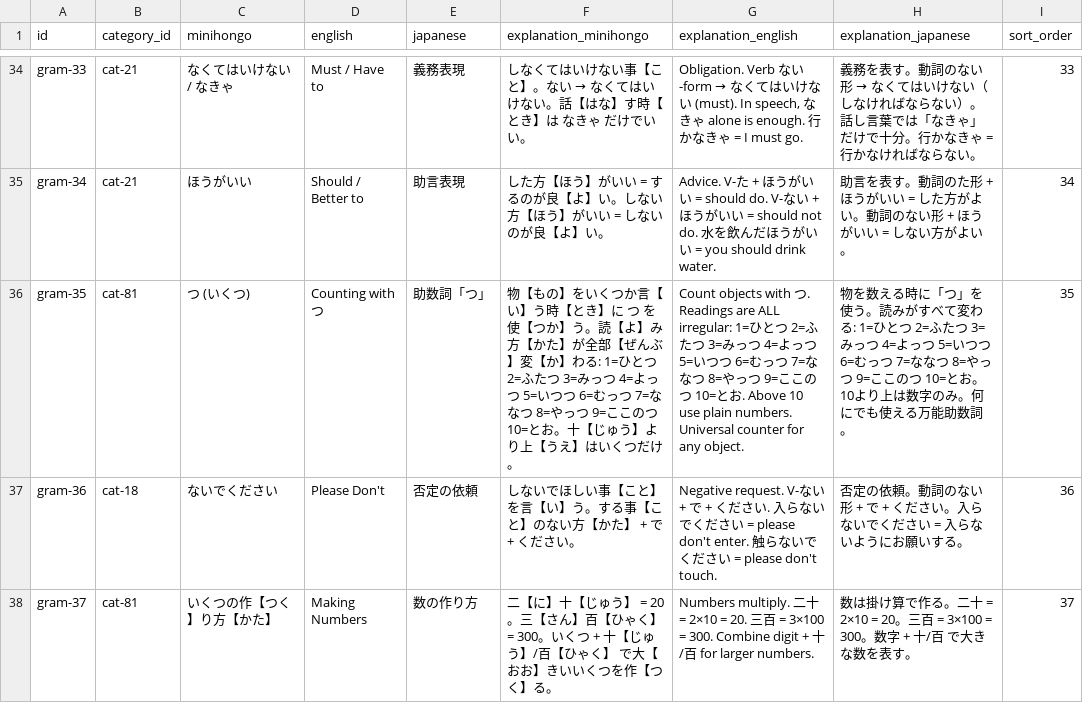
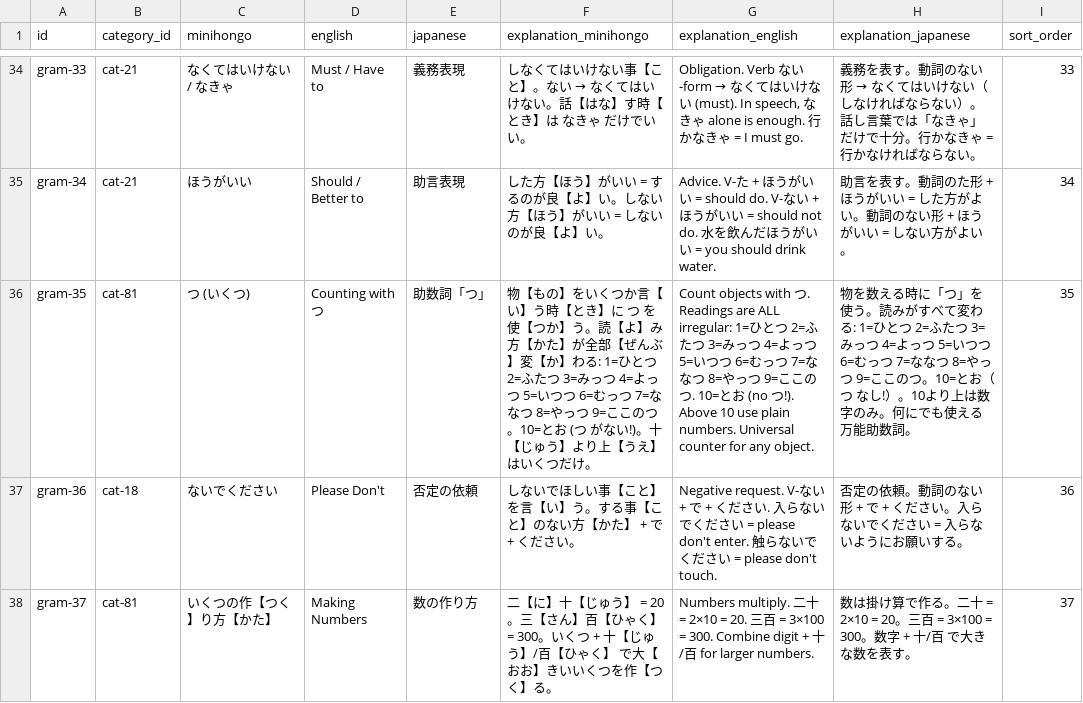
Before and after one commit to KakkoiDev/minihongo, a CSV file: data/grammar.csv, drawn as a sheet; only a part is shown, gaps mark what is left out.

Commit message:
feat: improve number teaching with real examples and detailed exceptions
Grammar:
- Fix tsu counter: 10=とお has no つ (noted as exception)
- Add examples for all irregular tsu readings (ひとつ through とお)
- Number readings lesson: dedicated examples for し/よん(4),
  しち/なな(7), く/きゅう(9) with audio for each
- Sound changes: さんびゃく(300), ろっぴゃく(600), はっぴゃく(800)

Vocabulary:
- Replace all arithmetic examples (3+1=4) with real-life sentences:
  一人で山に行った, 犬の足は四つだ, 六月は雨が多い,
  七つの色が空に出た, 九時に寝る, 水は百五十だ, etc.

```diff
--- a/data/grammar.csv
+++ b/data/grammar.csv
@@ -35,3 +35,3 @@ gram-33,cat-21,なくてはいけない / なきゃ,Must / Have to,義務表現,
 gram-34,cat-21,ほうがいい,Should / Better to,助言表現,した方【ほう】がいい = するのが良【よ】い。しない方【ほう】がいい = しないのが良【よ】い。,"Advice. V-た + ほうがいい = should do. V-ない + ほうがいい = should not do. 水を飲んだほうがいい = you should drink water.",助言を表す。動詞のた形 + ほうがいい = した方がよい。動詞のない形 + ほうがいい = しない方がよい。,34
-gram-35,cat-81,つ (いくつ),Counting with つ,助数詞「つ」,物【もの】をいくつか言【い】う時【とき】に つ を使【つか】う。読【よ】み方【かた】が全部【ぜんぶ】変【か】わる: 1=ひとつ 2=ふたつ 3=みっつ 4=よっつ 5=いつつ 6=むっつ 7=ななつ 8=やっつ 9=ここのつ 10=とお。十【じゅう】より上【うえ】はいくつだけ。,"Count objects with つ. Readings are ALL irregular: 1=ひとつ 2=ふたつ 3=みっつ 4=よっつ 5=いつつ 6=むっつ 7=ななつ 8=やっつ 9=ここのつ 10=とお. Above 10 use plain numbers. Universal counter for any object.",物を数える時に「つ」を使う。読みがすべて変わる: 1=ひとつ 2=ふたつ 3=みっつ 4=よっつ 5=いつつ 6=むっつ 7=ななつ 8=やっつ 9=ここのつ 10=とお。10より上は数字のみ。何にでも使える万能助数詞。,35
+gram-35,cat-81,つ (いくつ),Counting with つ,助数詞「つ」,物【もの】をいくつか言【い】う時【とき】に つ を使【つか】う。読【よ】み方【かた】が全部【ぜんぶ】変【か】わる: 1=ひとつ 2=ふたつ 3=みっつ 4=よっつ 5=いつつ 6=むっつ 7=ななつ 8=やっつ 9=ここのつ。10=とお (つ がない!)。十【じゅう】より上【うえ】はいくつだけ。,"Count objects with つ. Readings are ALL irregular: 1=ひとつ 2=ふたつ 3=みっつ 4=よっつ 5=いつつ 6=むっつ 7=ななつ 8=やっつ 9=ここのつ. 10=とお (no つ!). Above 10 use plain numbers. Universal counter for any object.",物を数える時に「つ」を使う。読みがすべて変わる: 1=ひとつ 2=ふたつ 3=みっつ 4=よっつ 5=いつつ 6=むっつ 7=ななつ 8=やっつ 9=ここのつ。10=とお（つ なし!）。10より上は数字のみ。何にでも使える万能助数詞。,35
 gram-36,cat-18,ないでください,Please Don't,否定の依頼,しないでほしい事【こと】を言【い】う。する事【こと】のない方【かた】 + で + ください。,"Negative request. V-ない + で + ください. 入らないでください = please don't enter. 触らないでください = please don't touch.",否定の依頼。動詞のない形 + で + ください。入らないでください = 入らないようにお願いする。,36
```
Also changed, not shown: data/grammar_examples.csv, data/words.csv.
